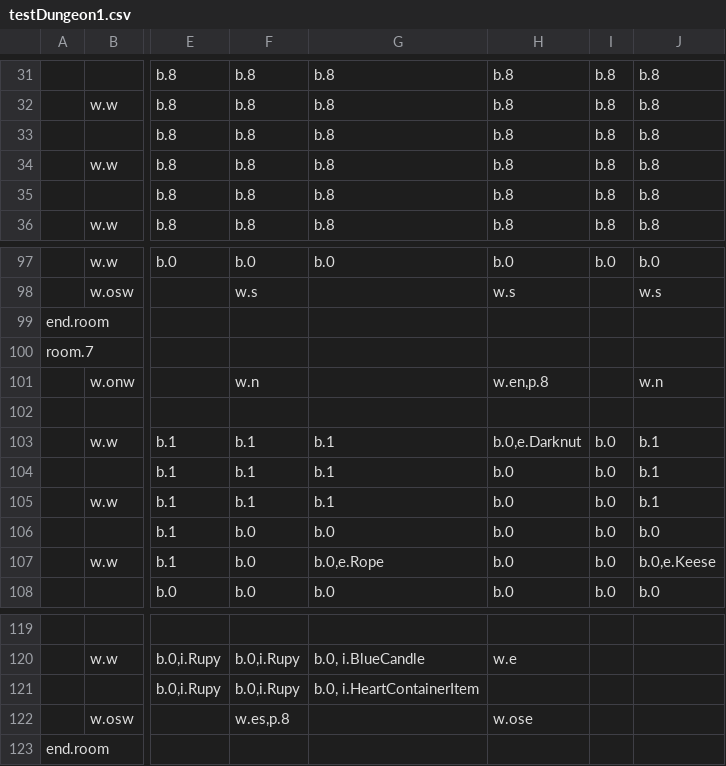
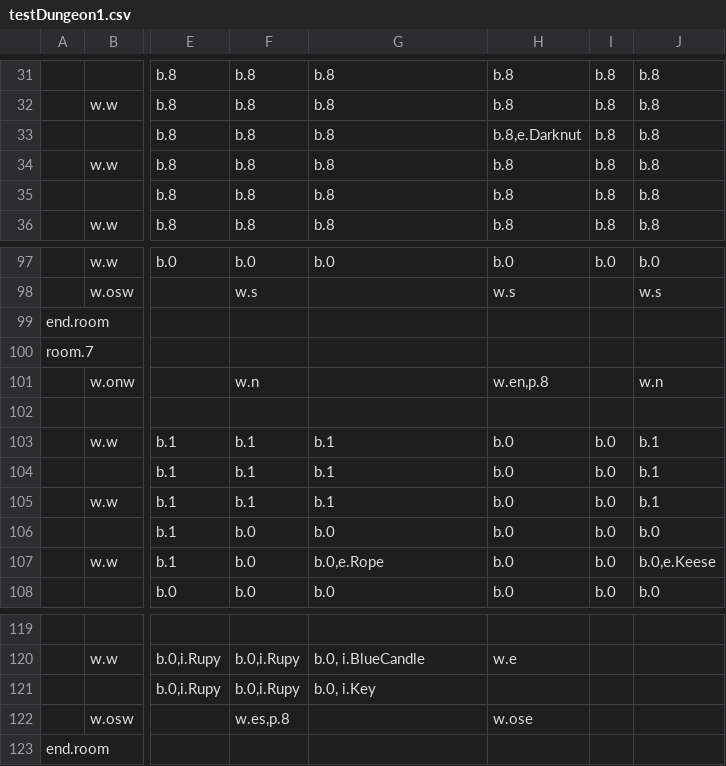
Before and after one commit to viczinoviev/zwei-hander, a CSV file: ZweiHander/Content/Maps/testDungeon1.csv, drawn as a sheet; only a part is shown, gaps mark what is left out; the diff names each change by its address in the sheet, - before the commit and + after, or states it on an @@ line.

Commit message:
small room changes

```diff
--- a/ZweiHander/Content/Maps/testDungeon1.csv
+++ b/ZweiHander/Content/Maps/testDungeon1.csv
-H33: b.8
+H33: b.8,e.Darknut
-H103: b.0,e.Darknut
+H103: b.0
-G121: b.0, i.HeartContainerItem
+G121: b.0, i.Key
```
